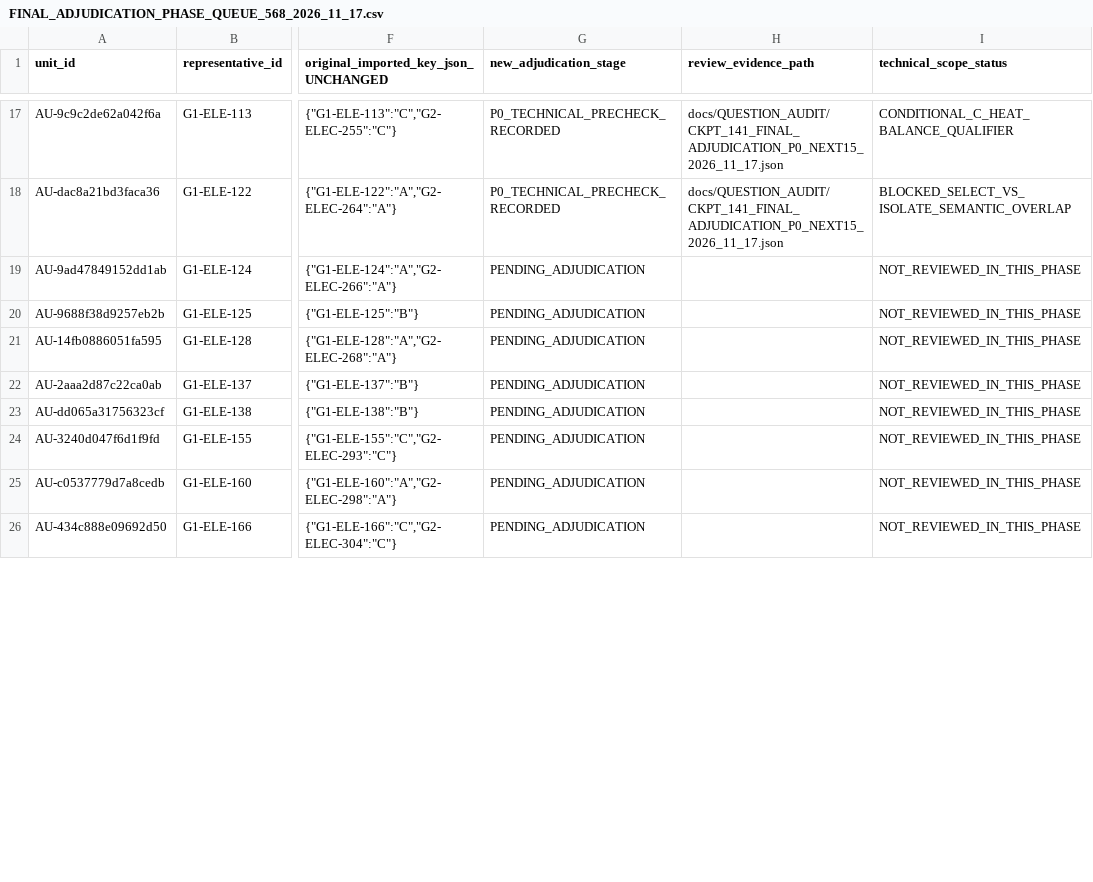
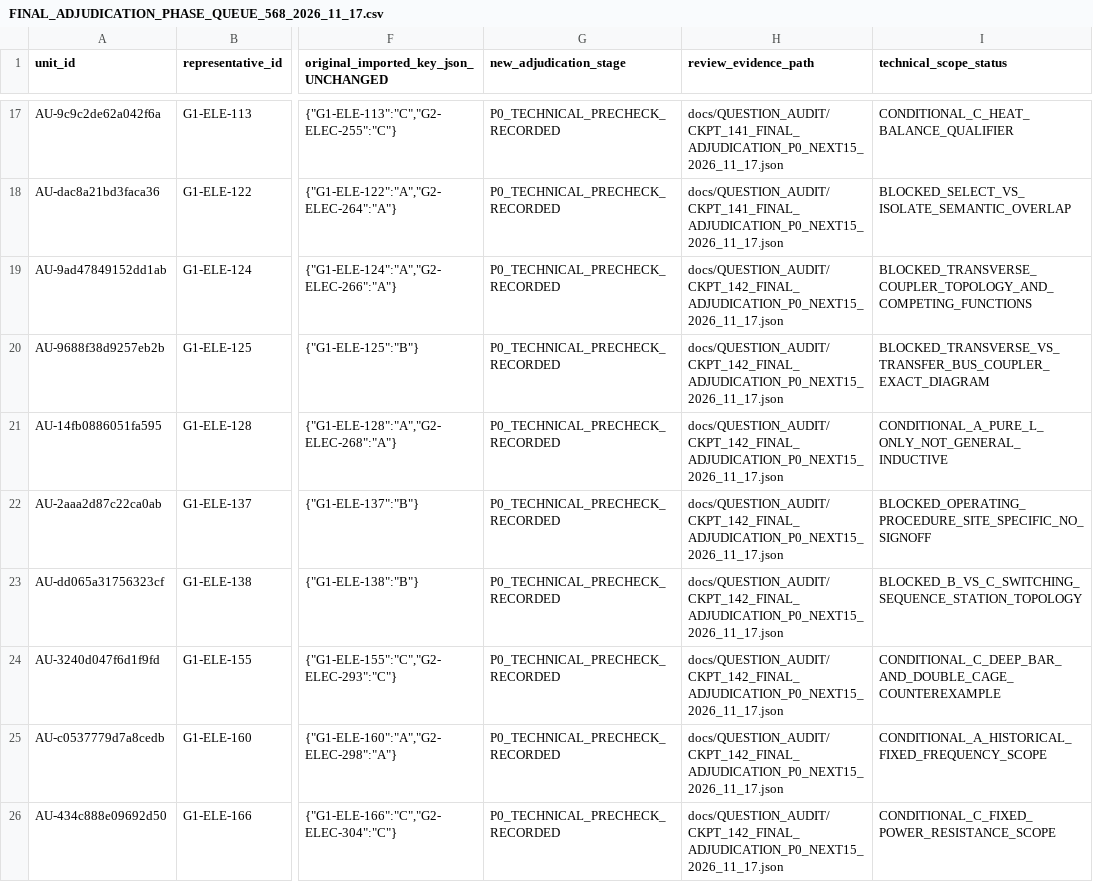
Before and after one commit to AcoBenny/ANRE_Trainer, a CSV file: docs/QUESTION_AUDIT/FINAL_ADJUDICATION_PHASE_QUEUE_568_2026_11_17.csv, drawn as a sheet; only a part is shown, gaps mark what is left out; the diff covers the shown part only; the diff names each change by its address in the sheet, - before the commit and + after, or states it on an @@ line.

Commit message:
docs(anre): ledger CKPT-142 second P0 batch, preserve 568 units and zero learner approvals

```diff
--- a/docs/QUESTION_AUDIT/FINAL_ADJUDICATION_PHASE_QUEUE_568_2026_11_17.csv
+++ b/docs/QUESTION_AUDIT/FINAL_ADJUDICATION_PHASE_QUEUE_568_2026_11_17.csv
-G19:G26 (new_adjudication_stage): PENDING_ADJUDICATION
+G19:G26 (new_adjudication_stage): P0_TECHNICAL_PRECHECK_RECORDED
-H19:H26 (review_evidence_path): (empty)
+H19:H26 (review_evidence_path): docs/QUESTION_AUDIT/CKPT_142_FINAL_ADJUDICATION_P0_NEXT15_2026_11_17.json
-I19 (technical_scope_status): NOT_REVIEWED_IN_THIS_PHASE
+I19 (technical_scope_status): BLOCKED_TRANSVERSE_COUPLER_TOPOLOGY_AND_COMPETING_FUNCTIONS
-I20 (technical_scope_status): NOT_REVIEWED_IN_THIS_PHASE
+I20 (technical_scope_status): BLOCKED_TRANSVERSE_VS_TRANSFER_BUS_COUPLER_EXACT_DIAGRAM
-I21 (technical_scope_status): NOT_REVIEWED_IN_THIS_PHASE
+I21 (technical_scope_status): CONDITIONAL_A_PURE_L_ONLY_NOT_GENERAL_INDUCTIVE
-I22 (technical_scope_status): NOT_REVIEWED_IN_THIS_PHASE
+I22 (technical_scope_status): BLOCKED_OPERATING_PROCEDURE_SITE_SPECIFIC_NO_SIGNOFF
-I23 (technical_scope_status): NOT_REVIEWED_IN_THIS_PHASE
+I23 (technical_scope_status): BLOCKED_B_VS_C_SWITCHING_SEQUENCE_STATION_TOPOLOGY
-I24 (technical_scope_status): NOT_REVIEWED_IN_THIS_PHASE
+I24 (technical_scope_status): CONDITIONAL_C_DEEP_BAR_AND_DOUBLE_CAGE_COUNTEREXAMPLE
-I25 (technical_scope_status): NOT_REVIEWED_IN_THIS_PHASE
+I25 (technical_scope_status): CONDITIONAL_A_HISTORICAL_FIXED_FREQUENCY_SCOPE
-I26 (technical_scope_status): NOT_REVIEWED_IN_THIS_PHASE
+I26 (technical_scope_status): CONDITIONAL_C_FIXED_POWER_RESISTANCE_SCOPE
```
Also changed, not shown: 21 edited cells elsewhere in this file.
